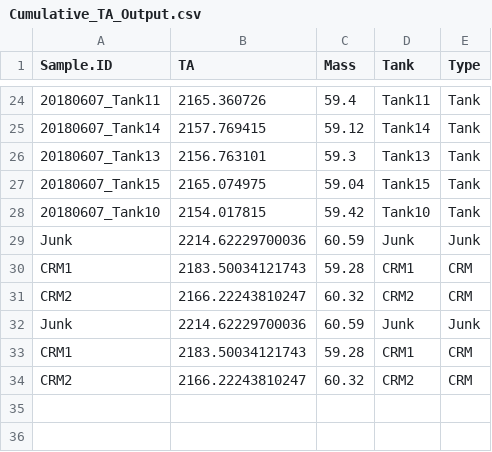
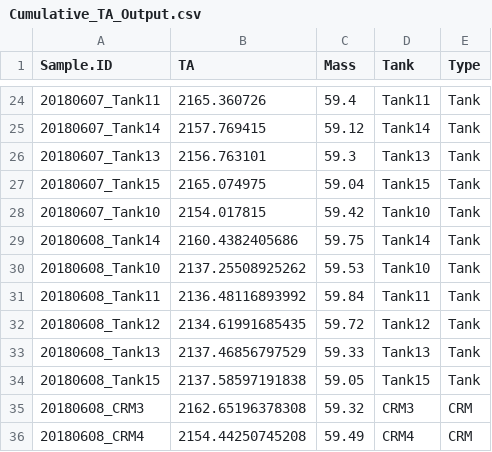
Before and after one commit to hputnam/BioMin_HIS, a CSV file: RAnalysis/Data/Cumulative_TA_Output.csv, drawn as a sheet; only a part is shown, gaps mark what is left out.

```diff
--- a/RAnalysis/Data/Cumulative_TA_Output.csv
+++ b/RAnalysis/Data/Cumulative_TA_Output.csv
@@ -28,7 +28,9 @@
 "20180607_Tank10",2154.017815,59.42,"Tank10","Tank"
-"Junk",2214.62229700036,60.59,"Junk","Junk"
-"CRM1",2183.50034121743,59.28,"CRM1","CRM"
-"CRM2",2166.22243810247,60.32,"CRM2","CRM"
-"Junk",2214.62229700036,60.59,"Junk","Junk"
-"CRM1",2183.50034121743,59.28,"CRM1","CRM"
-"CRM2",2166.22243810247,60.32,"CRM2","CRM"
+"20180608_Tank14",2160.4382405686,59.75,"Tank14","Tank"
+"20180608_Tank10",2137.25508925262,59.53,"Tank10","Tank"
+"20180608_Tank11",2136.48116893992,59.84,"Tank11","Tank"
+"20180608_Tank12",2134.61991685435,59.72,"Tank12","Tank"
+"20180608_Tank13",2137.46856797529,59.33,"Tank13","Tank"
+"20180608_Tank15",2137.58597191838,59.05,"Tank15","Tank"
+"20180608_CRM3",2162.65196378308,59.32,"CRM3","CRM"
+"20180608_CRM4",2154.44250745208,59.49,"CRM4","CRM"
```
Also changed, not shown: RAnalysis/Output/Seawater_chemistry_table_Output_All.csv, 9 other files.
